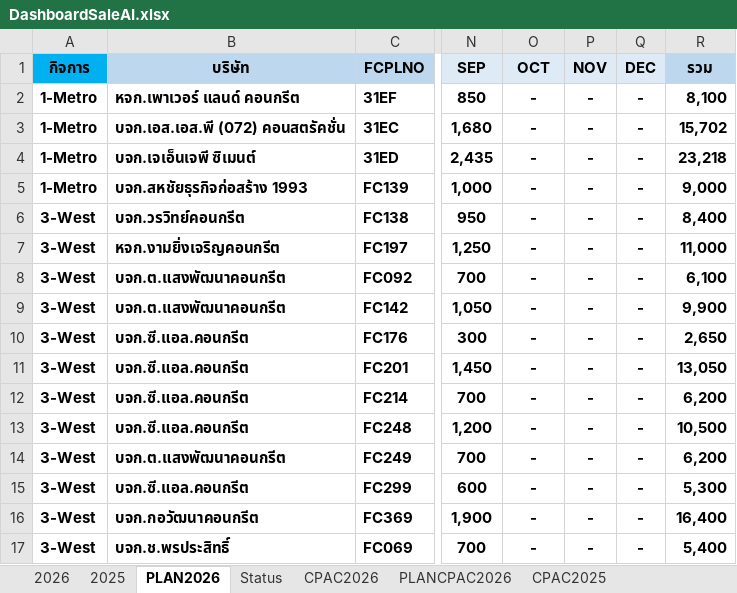
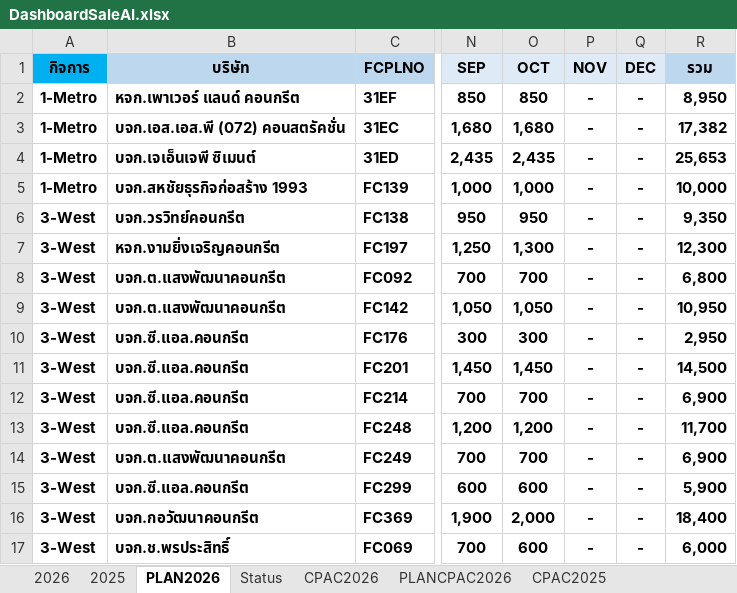
Before and after one commit to prayutp1-debug/my-dashboard, an Excel workbook: DashboardSaleAI.xlsx, sheet PLAN2026, drawn as a sheet; only a part is shown, gaps mark what is left out; values as stored, in another font and other column widths than the file's, no borders; the diff covers the shown part only; the diff names each change by its address in the sheet, - before the commit and + after, or states it on an @@ line.

```diff
--- a/DashboardSaleAI.xlsx (sheet PLAN2026)
+++ b/DashboardSaleAI.xlsx (sheet PLAN2026)
-O2 (OCT): -
+O2 (OCT): 850
-R2 (รวม): 8,100
+R2 (รวม): 8,950
-O3 (OCT): -
+O3 (OCT): 1,680
-R3 (รวม): 15,702
+R3 (รวม): 17,382
-O4 (OCT): -
+O4 (OCT): 2,435
-R4 (รวม): 23,218
+R4 (รวม): 25,653
-O5 (OCT): -
+O5 (OCT): 1,000
-R5 (รวม): 9,000
+R5 (รวม): 10,000
-O6 (OCT): -
+O6 (OCT): 950
-R6 (รวม): 8,400
+R6 (รวม): 9,350
-O7 (OCT): -
+O7 (OCT): 1,300
-R7 (รวม): 11,000
+R7 (รวม): 12,300
-O8 (OCT): -
+O8 (OCT): 700
-R8 (รวม): 6,100
+R8 (รวม): 6,800
-O9 (OCT): -
+O9 (OCT): 1,050
-R9 (รวม): 9,900
+R9 (รวม): 10,950
-O10 (OCT): -
+O10 (OCT): 300
-R10 (รวม): 2,650
+R10 (รวม): 2,950
-O11 (OCT): -
+O11 (OCT): 1,450
-R11 (รวม): 13,050
+R11 (รวม): 14,500
-O12 (OCT): -
+O12 (OCT): 700
-R12 (รวม): 6,200
+R12 (รวม): 6,900
-O13 (OCT): -
+O13 (OCT): 1,200
-R13 (รวม): 10,500
+R13 (รวม): 11,700
-O14 (OCT): -
+O14 (OCT): 700
-R14 (รวม): 6,200
+R14 (รวม): 6,900
-O15 (OCT): -
+O15 (OCT): 600
-R15 (รวม): 5,300
+R15 (รวม): 5,900
-O16 (OCT): -
+O16 (OCT): 2,000
-R16 (รวม): 16,400
+R16 (รวม): 18,400
-O17 (OCT): -
+O17 (OCT): 600
-R17 (รวม): 5,400
+R17 (รวม): 6,000
```
Also changed, not shown: 557 edited cells elsewhere in this sheet, sheet 2026, sheet 2025, sheet PLANCPAC2026, sheet CPAC2026, sheet CPAC2025, ReportNPS.xlsx.
